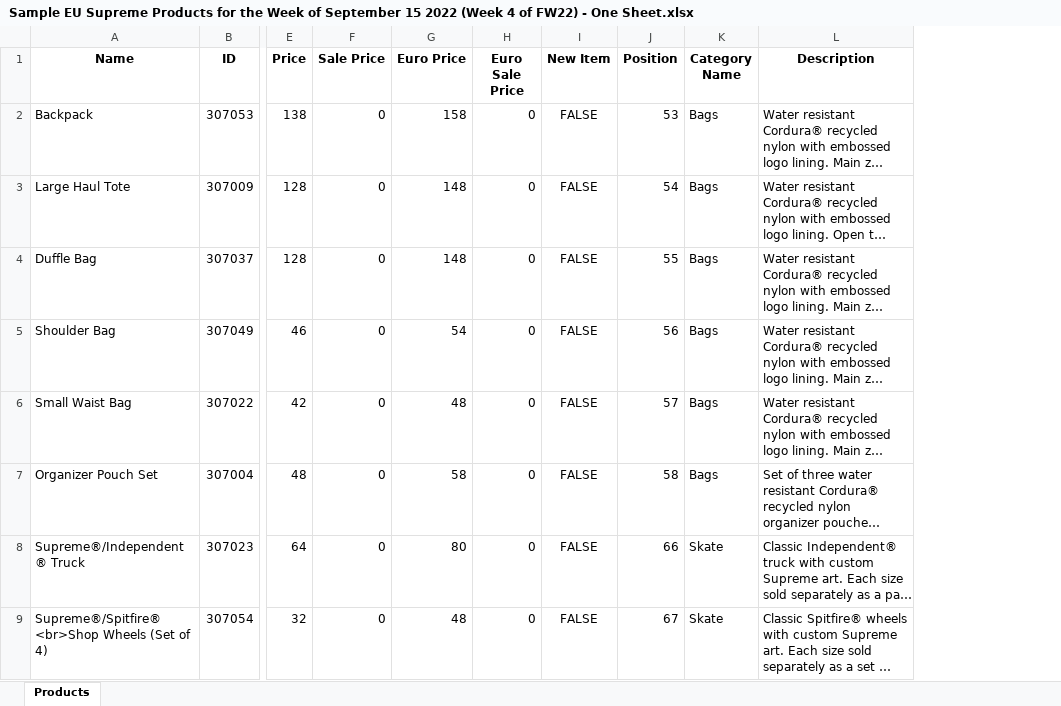
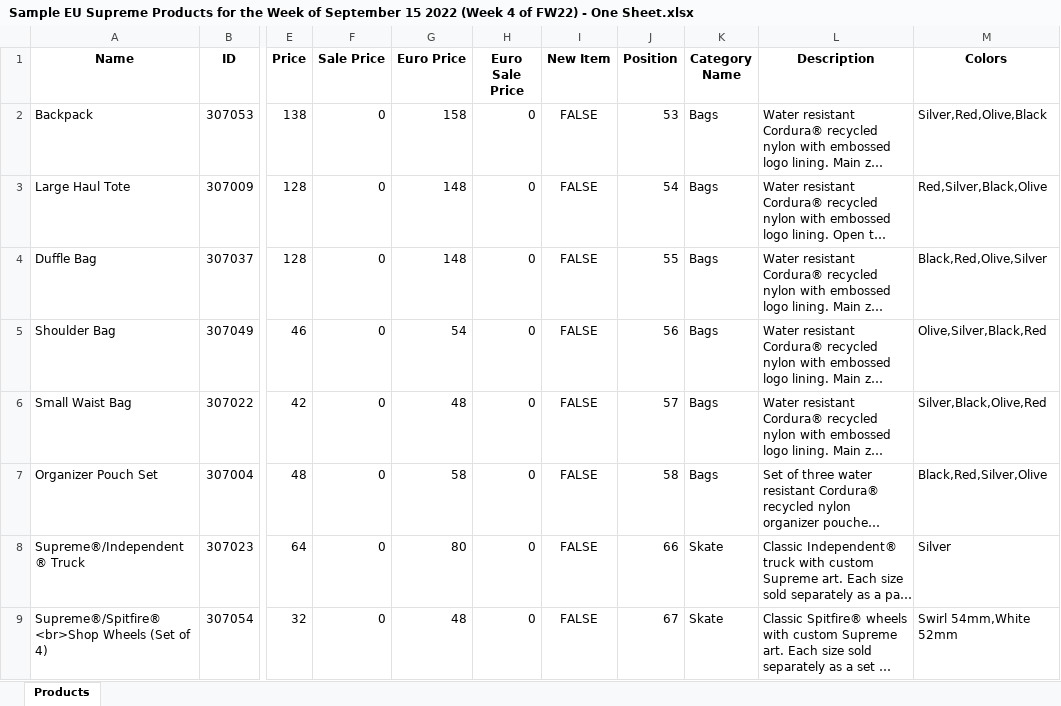
Before and after one commit to huyszn/supreme-products-scraper, an Excel workbook: sample data/Sample EU Supreme Products for the Week of September 15 2022 (Week 4 of FW22) - One Sheet.xlsx, sheet Products, drawn as a sheet; only a part is shown, gaps mark what is left out; long unchanged cells end in …; values as stored, in another font and other column widths than the file's, no borders; the diff names each change by its address in the sheet, - before the commit and + after, or states it on an @@ line.

```diff
--- a/sample data/Sample EU Supreme Products for the Week of September 15 2022 (Week 4 of FW22) - One Sheet.xlsx (sheet Products)
+++ b/sample data/Sample EU Supreme Products for the Week of September 15 2022 (Week 4 of FW22) - One Sheet.xlsx (sheet Products)
+column M (Colors), rows 2-9: Silver,Red,Olive,Black | Red,Silver,Black,Olive | Black,Red,Olive,Silver | Olive,Silver,Black,Red | Silver,Black,Olive,Red | Black,Red,Silver,Olive | Silver | Swirl 54mm,White 52mm
```
Also changed, not shown: sample data/Sample EU Supreme Products for the Week of September 15 2022 (Week 4 of FW22)-Sheets.xlsx, sample data/Sample Supreme Products for the Week of September 15 2022 (Week 4 of FW22) - One Sheet.xlsx, 9 other files.
